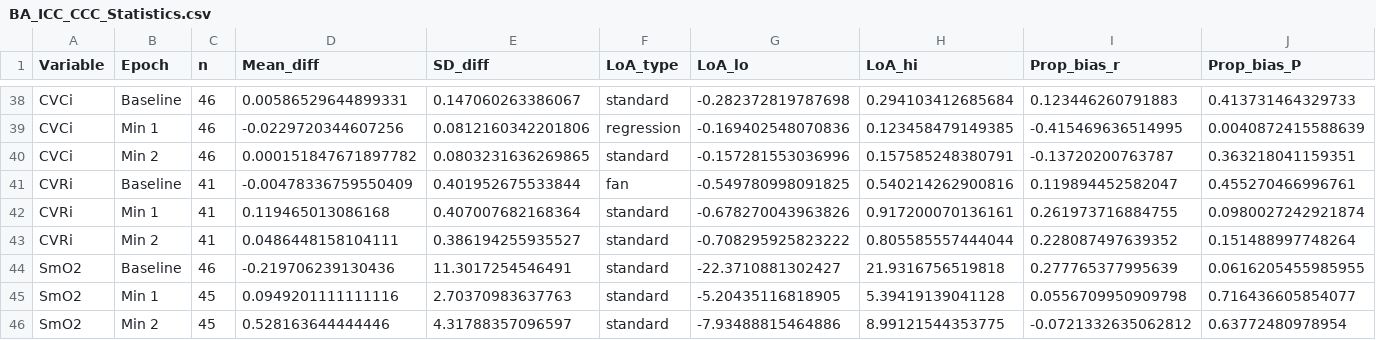
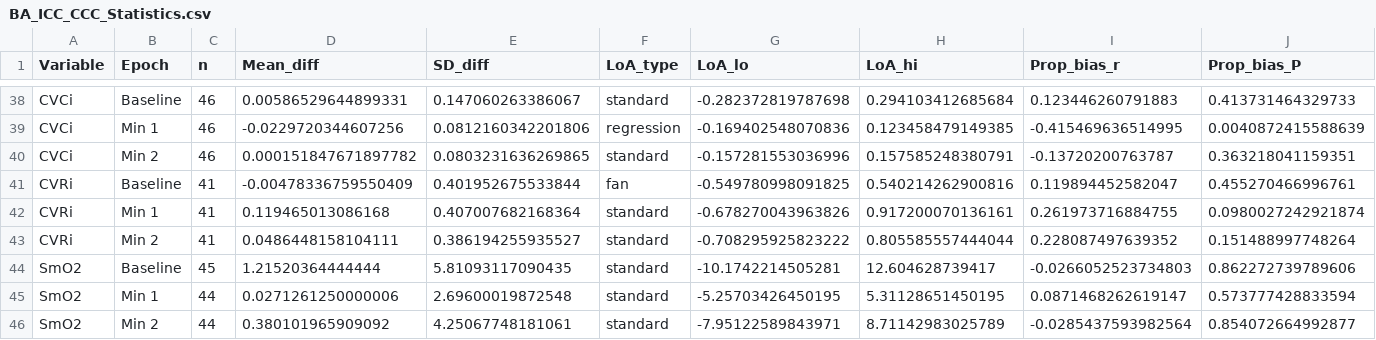
Before and after one commit to Jonathan-Hoch/analysis-TCDreproducibility, a CSV file: Analysis_R/outputs/BA_ICC_CCC_Statistics.csv, drawn as a sheet; only a part is shown, gaps mark what is left out; removed rows and columns are numbered as before the commit, all else as after; rows hold the shown columns only; the diff names each change by its address in the sheet, - before the commit and + after, or states it on an @@ line.

```diff
--- a/Analysis_R/outputs/BA_ICC_CCC_Statistics.csv
+++ b/Analysis_R/outputs/BA_ICC_CCC_Statistics.csv
-row 44: SmO2 | Baseline | 46 | -0.219706239130436 | 11.3017254546491 | standard | -22.3710881302427 | 21.9316756519818 | 0.277765377995639 | 0.0616205455985955
-row 45: SmO2 | Min 1 | 45 | 0.0949201111111116 | 2.70370983637763 | standard | -5.20435116818905 | 5.39419139041128 | 0.0556709950909798 | 0.716436605854077
-row 46: SmO2 | Min 2 | 45 | 0.528163644444446 | 4.31788357096597 | standard | -7.93488815464886 | 8.99121544353775 | -0.0721332635062812 | 0.63772480978954
+row 44: SmO2 | Baseline | 45 | 1.21520364444444 | 5.81093117090435 | standard | -10.1742214505281 | 12.604628739417 | -0.0266052523734803 | 0.862272739789606
+row 45: SmO2 | Min 1 | 44 | 0.0271261250000006 | 2.69600019872548 | standard | -5.25703426450195 | 5.31128651450195 | 0.0871468262619147 | 0.573777428833594
+row 46: SmO2 | Min 2 | 44 | 0.380101965909092 | 4.25067748181061 | standard | -7.95122589843971 | 8.71142983025789 | -0.0285437593982564 | 0.854072664992877
```
Also changed, not shown: Analysis_R/outputs/SupplementaryTable_BA_Statistics.csv, Analysis_R/outputs/Table2_Baseline_All15_Reliability.csv, 7 other files.
